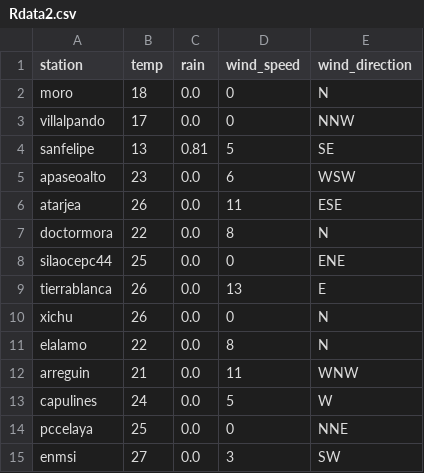
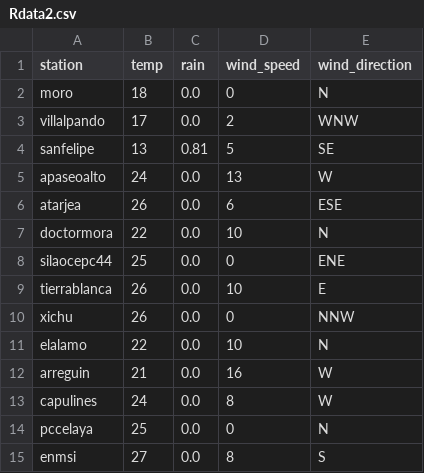
Before and after one commit to EliaquimATPC/test_appsheet-_connect, a CSV file: Rdata2.csv, drawn as a sheet.

Commit message:
Actualizacion de clima ESP32

```diff
--- a/Rdata2.csv
+++ b/Rdata2.csv
@@ -2,14 +2,14 @@ station,temp,rain,wind_speed,wind_direction
 moro,18,0.0,0,N
-villalpando,17,0.0,0,NNW
+villalpando,17,0.0,2,WNW
 sanfelipe,13,0.81,5,SE
-apaseoalto,23,0.0,6,WSW
-atarjea,26,0.0,11,ESE
-doctormora,22,0.0,8,N
+apaseoalto,24,0.0,13,W
+atarjea,26,0.0,6,ESE
+doctormora,22,0.0,10,N
 silaocepc44,25,0.0,0,ENE
-tierrablanca,26,0.0,13,E
-xichu,26,0.0,0,N
-elalamo,22,0.0,8,N
-arreguin,21,0.0,11,WNW
-capulines,24,0.0,5,W
-pccelaya,25,0.0,0,NNE
-enmsi,27,0.0,3,SW
+tierrablanca,26,0.0,10,E
+xichu,26,0.0,0,NNW
+elalamo,22,0.0,10,N
+arreguin,21,0.0,16,W
+capulines,24,0.0,8,W
+pccelaya,25,0.0,0,N
+enmsi,27,0.0,8,S
```
